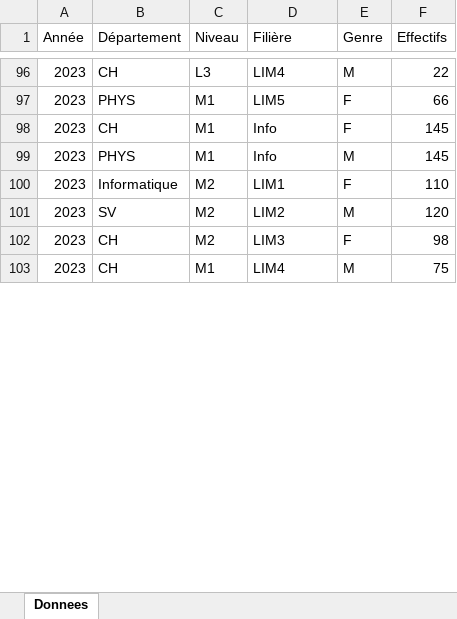
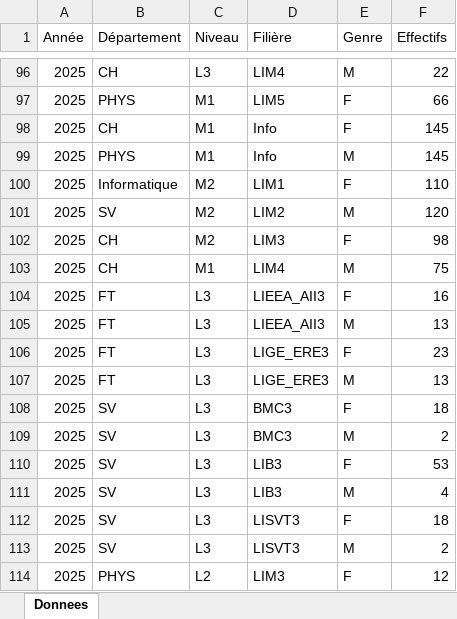
Before and after one commit to sghfsgf/FSGF_en_chiffres, an Excel workbook: data/fsgf.xlsx, sheet Donnees, drawn as a sheet; only a part is shown, gaps mark what is left out; the shorter side is filled out with more unchanged rows; values as stored, in another font and other column widths than the file's, no borders; the diff covers the shown part only; the diff names each change by its address in the sheet, - before the commit and + after, or states it on an @@ line.

```diff
--- a/data/fsgf.xlsx (sheet Donnees)
+++ b/data/fsgf.xlsx (sheet Donnees)
-A96:A99 (Année): 2023
+A96:A99 (Année): 2025
+row 100: 2025 | Informatique | M2 | LIM1 | F | 110
+row 101: 2025 | SV | M2 | LIM2 | M | 120
+row 102: 2025 | CH | M2 | LIM3 | F | 98
+row 103: 2025 | CH | M1 | LIM4 | M | 75
+row 104: 2025 | FT | L3 | LIEEA_AII3 | F | 16
+row 105: 2025 | FT | L3 | LIEEA_AII3 | M | 13
+row 106: 2025 | FT | L3 | LIGE_ERE3 | F | 23
+row 107: 2025 | FT | L3 | LIGE_ERE3 | M | 13
+row 108: 2025 | SV | L3 | BMC3 | F | 18
+row 109: 2025 | SV | L3 | BMC3 | M | 2
+row 110: 2025 | SV | L3 | LIB3 | F | 53
+row 111: 2025 | SV | L3 | LIB3 | M | 4
+row 112: 2025 | SV | L3 | LISVT3 | F | 18
+row 113: 2025 | SV | L3 | LISVT3 | M | 2
+row 114: 2025 | PHYS | L2 | LIM3 | F | 12
```
Also changed, not shown: 16 added rows, 1 edited cell and cell formats elsewhere in this sheet.
